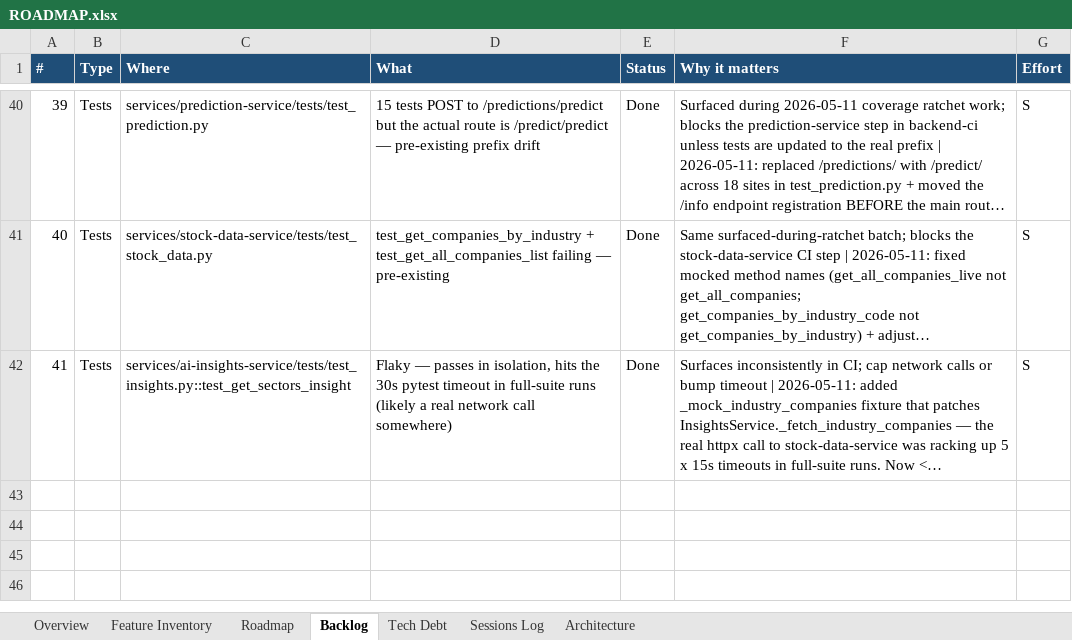
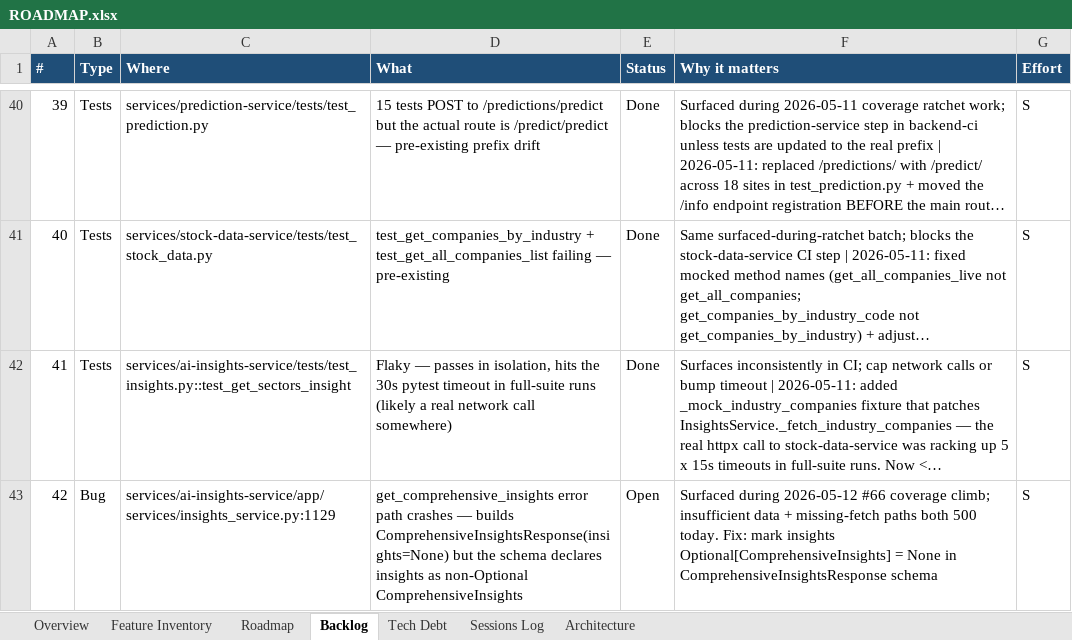
Before and after one commit to Tuanph1970/all_projects, an Excel workbook: stockpredict/ROADMAP.xlsx, sheet Backlog, drawn as a sheet; only a part is shown, gaps mark what is left out; long unchanged cells end in …; values as stored, in another font and other column widths than the file's, no borders; conditional formats not drawn; the diff names each change by its address in the sheet, - before the commit and + after, or states it on an @@ line.

```diff
--- a/stockpredict/ROADMAP.xlsx (sheet Backlog)
+++ b/stockpredict/ROADMAP.xlsx (sheet Backlog)
+row 43: 42 | Bug | services/ai-insights-service/app/services/insights_service.py:1129 | get_comprehensive_insights error path crashes — builds ComprehensiveInsightsResponse(insights=None) but the schema declares insights as non-Optional ComprehensiveInsights | Open | Surfaced during 2026-05-12 #66 coverage climb; insufficient data + missing-fetch paths both 500 today. Fix: mark insights Optional[ComprehensiveInsights] = None in ComprehensiveInsightsResponse schema | S
```
Also changed, not shown: sheet Sessions Log, sheet Roadmap, 2 other files.
